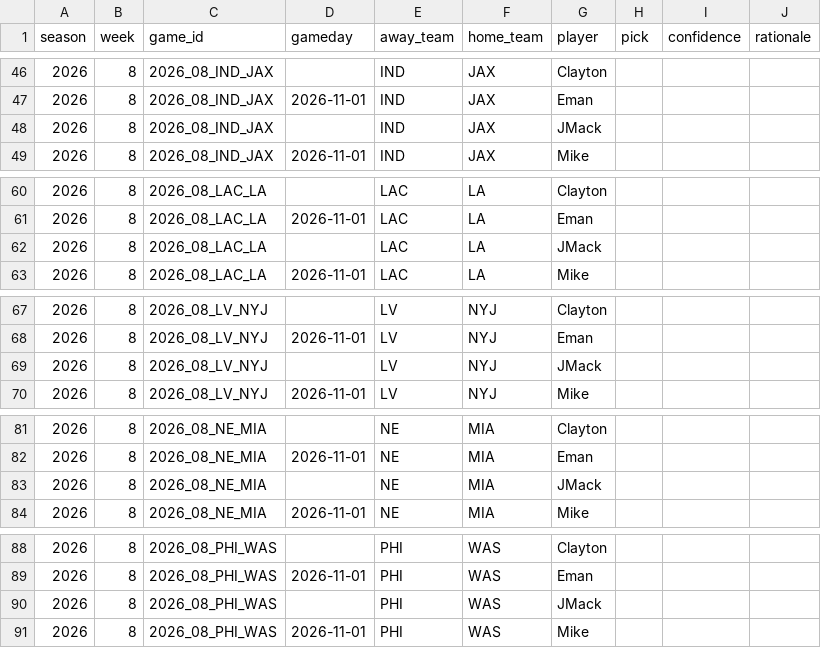
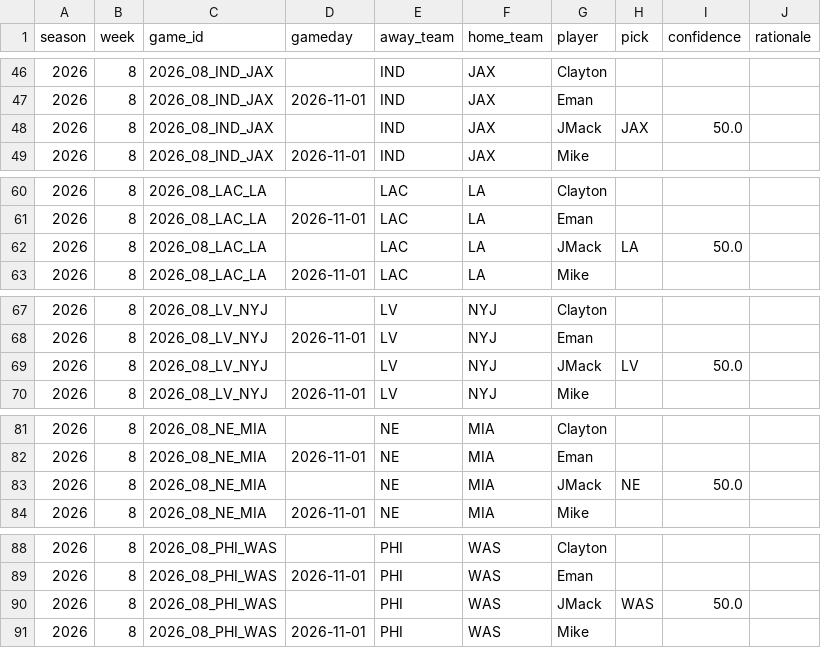
Before and after one commit to JimmyMick/nfl-pickem, a CSV file: predictions/picks/2026-wk08.csv, drawn as a sheet; only a part is shown, gaps mark what is left out; the diff covers the shown part only.

Commit message:
picks: JMack 2026 wk08

```diff
--- a/predictions/picks/2026-wk08.csv
+++ b/predictions/picks/2026-wk08.csv
@@ -47,3 +47,3 @@ season,week,game_id,gameday,away_team,home_team,player,pick,confidence,rationale
 2026,8,2026_08_IND_JAX,2026-11-01,IND,JAX,Eman,,,
-2026,8,2026_08_IND_JAX,,IND,JAX,JMack,,,
+2026,8,2026_08_IND_JAX,,IND,JAX,JMack,JAX,50.0,
 2026,8,2026_08_IND_JAX,2026-11-01,IND,JAX,Mike,,,
@@ -61,3 +61,3 @@ season,week,game_id,gameday,away_team,home_team,player,pick,confidence,rationale
 2026,8,2026_08_LAC_LA,2026-11-01,LAC,LA,Eman,,,
-2026,8,2026_08_LAC_LA,,LAC,LA,JMack,,,
+2026,8,2026_08_LAC_LA,,LAC,LA,JMack,LA,50.0,
 2026,8,2026_08_LAC_LA,2026-11-01,LAC,LA,Mike,,,
@@ -68,3 +68,3 @@ season,week,game_id,gameday,away_team,home_team,player,pick,confidence,rationale
 2026,8,2026_08_LV_NYJ,2026-11-01,LV,NYJ,Eman,,,
-2026,8,2026_08_LV_NYJ,,LV,NYJ,JMack,,,
+2026,8,2026_08_LV_NYJ,,LV,NYJ,JMack,LV,50.0,
 2026,8,2026_08_LV_NYJ,2026-11-01,LV,NYJ,Mike,,,
@@ -82,3 +82,3 @@ season,week,game_id,gameday,away_team,home_team,player,pick,confidence,rationale
 2026,8,2026_08_NE_MIA,2026-11-01,NE,MIA,Eman,,,
-2026,8,2026_08_NE_MIA,,NE,MIA,JMack,,,
+2026,8,2026_08_NE_MIA,,NE,MIA,JMack,NE,50.0,
 2026,8,2026_08_NE_MIA,2026-11-01,NE,MIA,Mike,,,
@@ -89,3 +89,3 @@ season,week,game_id,gameday,away_team,home_team,player,pick,confidence,rationale
 2026,8,2026_08_PHI_WAS,2026-11-01,PHI,WAS,Eman,,,
-2026,8,2026_08_PHI_WAS,,PHI,WAS,JMack,,,
+2026,8,2026_08_PHI_WAS,,PHI,WAS,JMack,WAS,50.0,
 2026,8,2026_08_PHI_WAS,2026-11-01,PHI,WAS,Mike,,,
```
Also changed, not shown: 14 edited cells elsewhere in this file.
